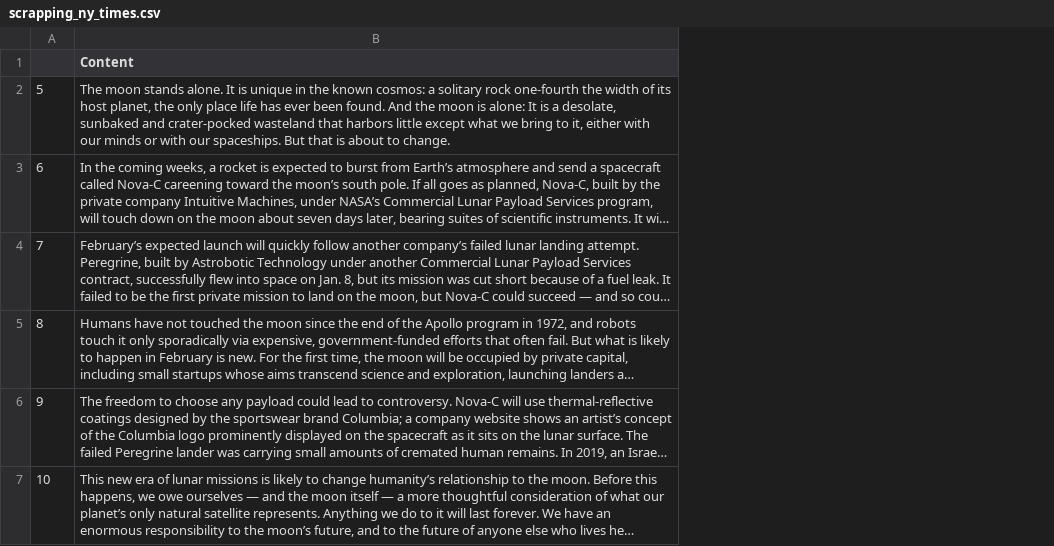
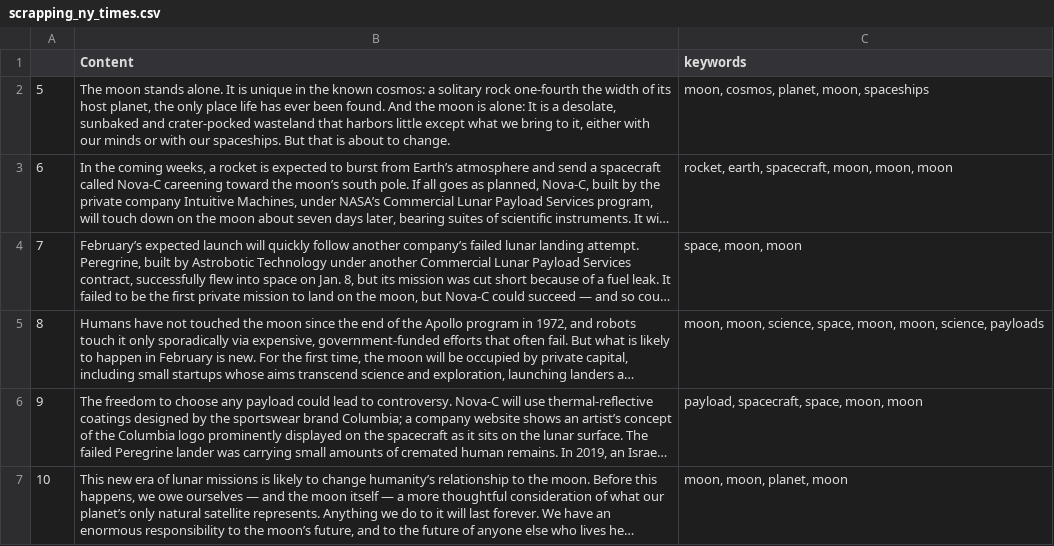
Before and after one commit to NicoG2023/Data_Science_Introduction, a CSV file: Classes/csv-files/scrapping_ny_times.csv, drawn as a sheet; long unchanged cells end in …; the diff names each change by its address in the sheet, - before the commit and + after, or states it on an @@ line.

Commit message:
Advanced on the DataCleaning until Exploratory Data Analysis

```diff
--- a/Classes/csv-files/scrapping_ny_times.csv
+++ b/Classes/csv-files/scrapping_ny_times.csv
+column C (keywords), rows 2-7: moon, cosmos, planet, moon, spaceships | rocket, earth, spacecraft, moon, moon, moon | space, moon, moon | moon, moon, science, space, moon, moon, science, payloads | payload, spacecraft, space, moon, moon | moon, moon, planet, moon
```
Also changed, not shown: Classes/csv-files/nasa_photos.csv, 8 other files.
